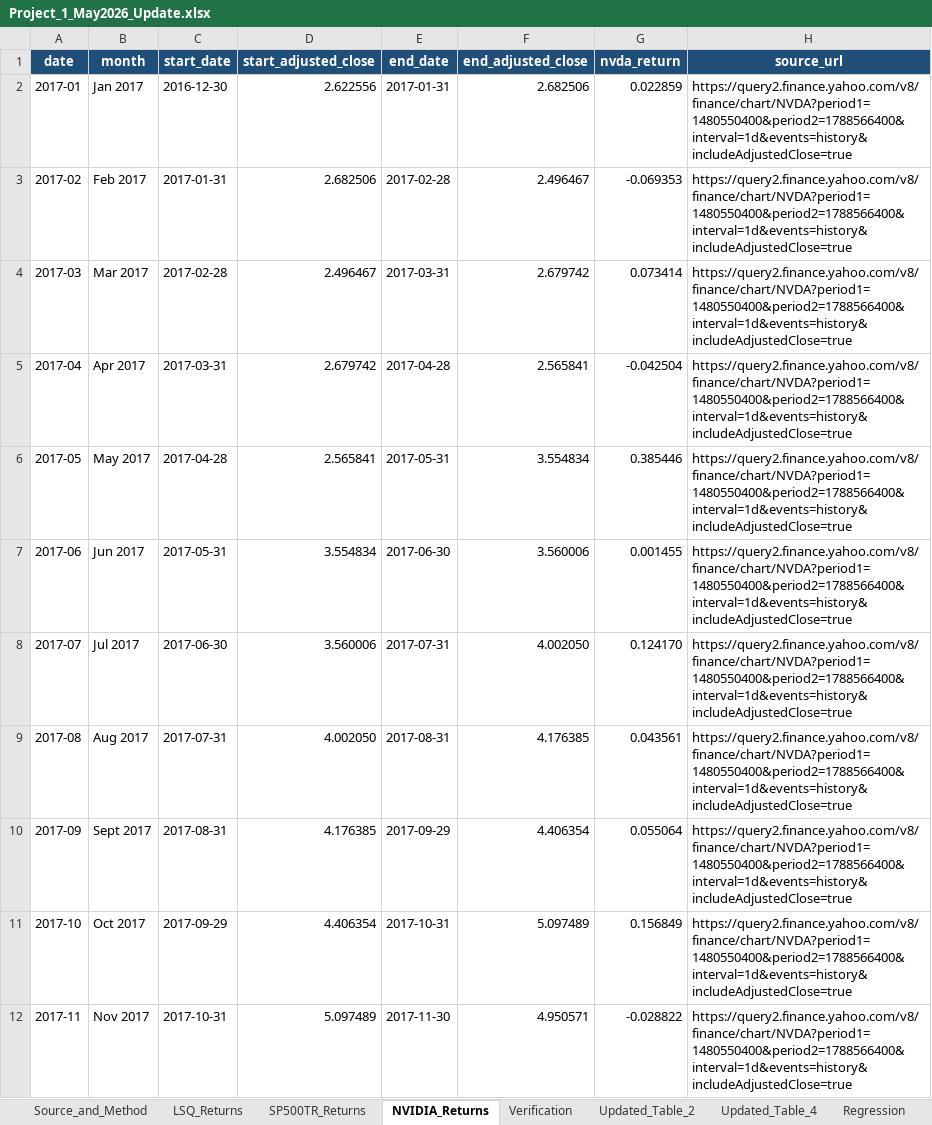
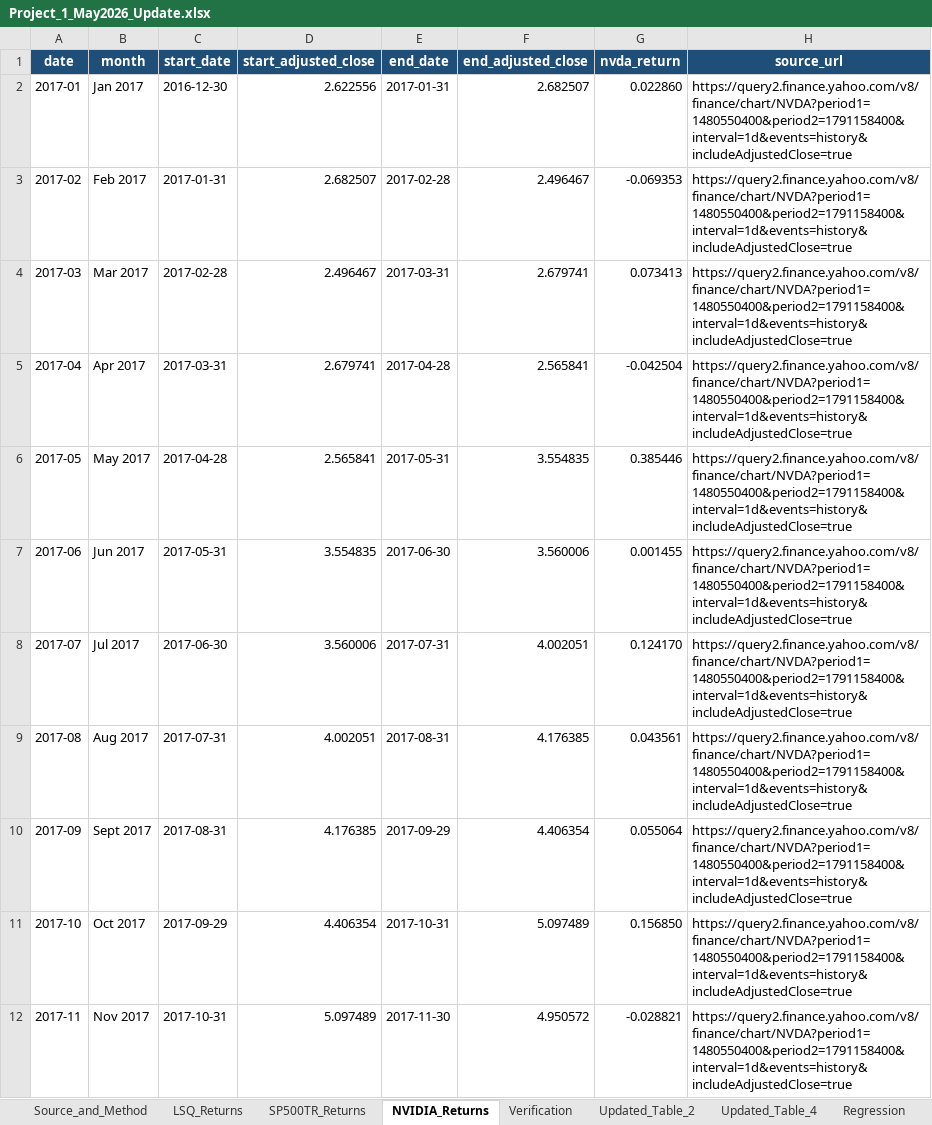
Before and after one commit to Harman6139/lsq-project1-automation, an Excel workbook: Project_1_May2026_Update.xlsx, sheet NVIDIA_Returns, drawn as a sheet; only a part is shown; values as stored, in another font and other column widths than the file's, no borders; the diff covers the shown part only; the diff names each change by its address in the sheet, - before the commit and + after, or states it on an @@ line.

Commit message:
Update Project 1 monthly outputs

```diff
--- a/Project_1_May2026_Update.xlsx (sheet NVIDIA_Returns)
+++ b/Project_1_May2026_Update.xlsx (sheet NVIDIA_Returns)
-F2 (end_adjusted_close): 2.682506
+F2 (end_adjusted_close): 2.682507
-G2 (nvda_return): 0.022859
+G2 (nvda_return): 0.022860
-H2:H12 (source_url): https://query2.finance.yahoo.com/v8/finance/chart/NVDA?period1=1480550400&period2=1788566400&interval=1d&events=history&includeAdjustedClose=true
+H2:H12 (source_url): https://query2.finance.yahoo.com/v8/finance/chart/NVDA?period1=1480550400&period2=1791158400&interval=1d&events=history&includeAdjustedClose=true
-D3 (start_adjusted_close): 2.682506
+D3 (start_adjusted_close): 2.682507
-F4 (end_adjusted_close): 2.679742
+F4 (end_adjusted_close): 2.679741
-G4 (nvda_return): 0.073414
+G4 (nvda_return): 0.073413
-D5 (start_adjusted_close): 2.679742
+D5 (start_adjusted_close): 2.679741
-F6 (end_adjusted_close): 3.554834
+F6 (end_adjusted_close): 3.554835
-D7 (start_adjusted_close): 3.554834
+D7 (start_adjusted_close): 3.554835
-F8 (end_adjusted_close): 4.002050
+F8 (end_adjusted_close): 4.002051
-D9 (start_adjusted_close): 4.002050
+D9 (start_adjusted_close): 4.002051
-G11 (nvda_return): 0.156849
+G11 (nvda_return): 0.156850
-F12 (end_adjusted_close): 4.950571
+F12 (end_adjusted_close): 4.950572
-G12 (nvda_return): -0.028822
+G12 (nvda_return): -0.028821
```
Also changed, not shown: 1 added row and 257 edited cells elsewhere in this sheet, sheet SP500TR_Returns, sheet Updated_Table_4, sheet Updated_Table_2, sheet MPPM, sheet Newey_West, sheet Serial_Correlation, 4 more sheets, isolated_excel/LSQ Returns - Current.xlsx, isolated_excel/MPPM Recalculation.xlsx, 25 other files.
